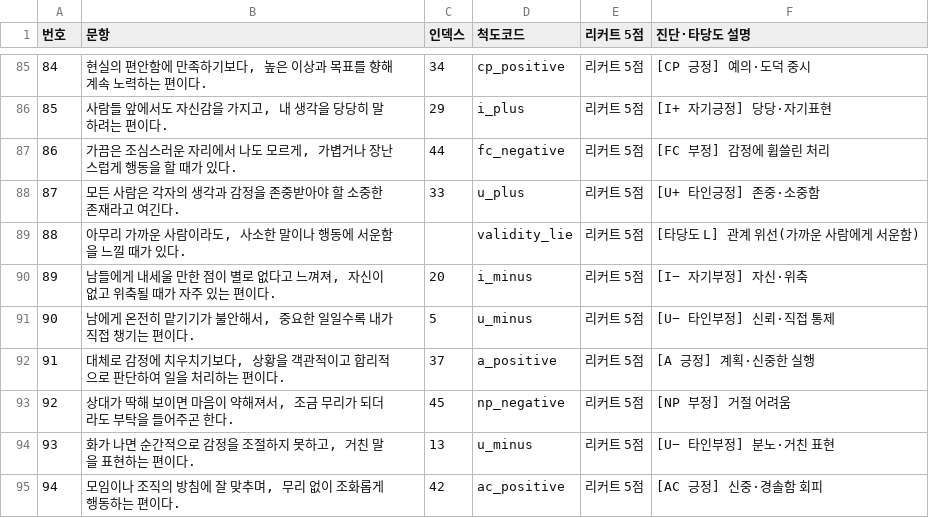
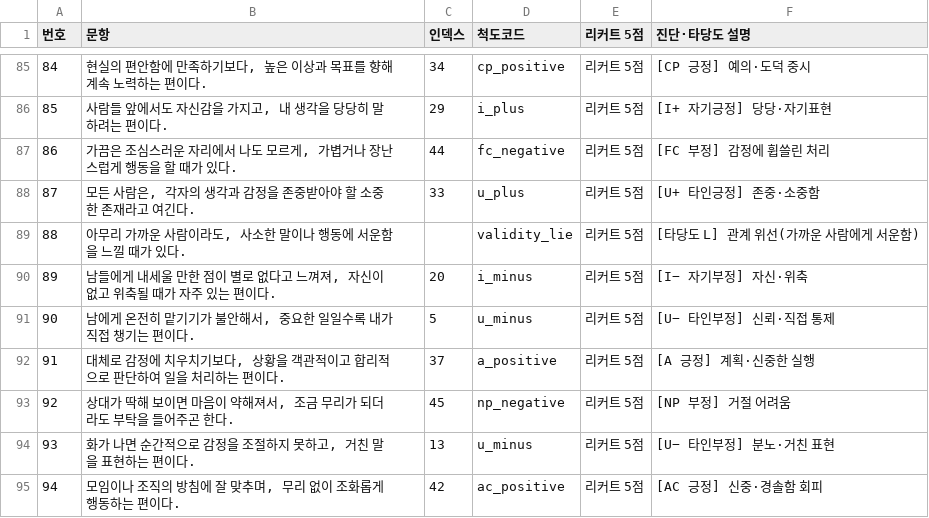
Before and after one commit to jomigata/wiz-coco, a TSV file: docs/internal-materials/ego-ok/items-99-excel-export.tsv, drawn as a sheet; only a part is shown, gaps mark what is left out; the diff covers the shown part only.

```diff
--- a/docs/internal-materials/ego-ok/items-99-excel-export.tsv
+++ b/docs/internal-materials/ego-ok/items-99-excel-export.tsv
@@ -87,3 +87,3 @@
 86	가끔은 조심스러운 자리에서 나도 모르게, 가볍거나 장난스럽게 행동을 할 때가 있다.	44	fc_negative	리커트 5점	[FC 부정] 감정에 휩쓸린 처리
-87	모든 사람은 각자의 생각과 감정을 존중받아야 할 소중한 존재라고 여긴다.	33	u_plus	리커트 5점	[U+ 타인긍정] 존중·소중함
+87	모든 사람은, 각자의 생각과 감정을 존중받아야 할 소중한 존재라고 여긴다.	33	u_plus	리커트 5점	[U+ 타인긍정] 존중·소중함
 88	아무리 가까운 사람이라도, 사소한 말이나 행동에 서운함을 느낄 때가 있다.		validity_lie	리커트 5점	[타당도 L] 관계 위선(가까운 사람에게 서운함)
```
Also changed, not shown: 7 edited cells elsewhere in this file, docs/internal-materials/ego-ok/items-99-source.tsv, 3 other files.
